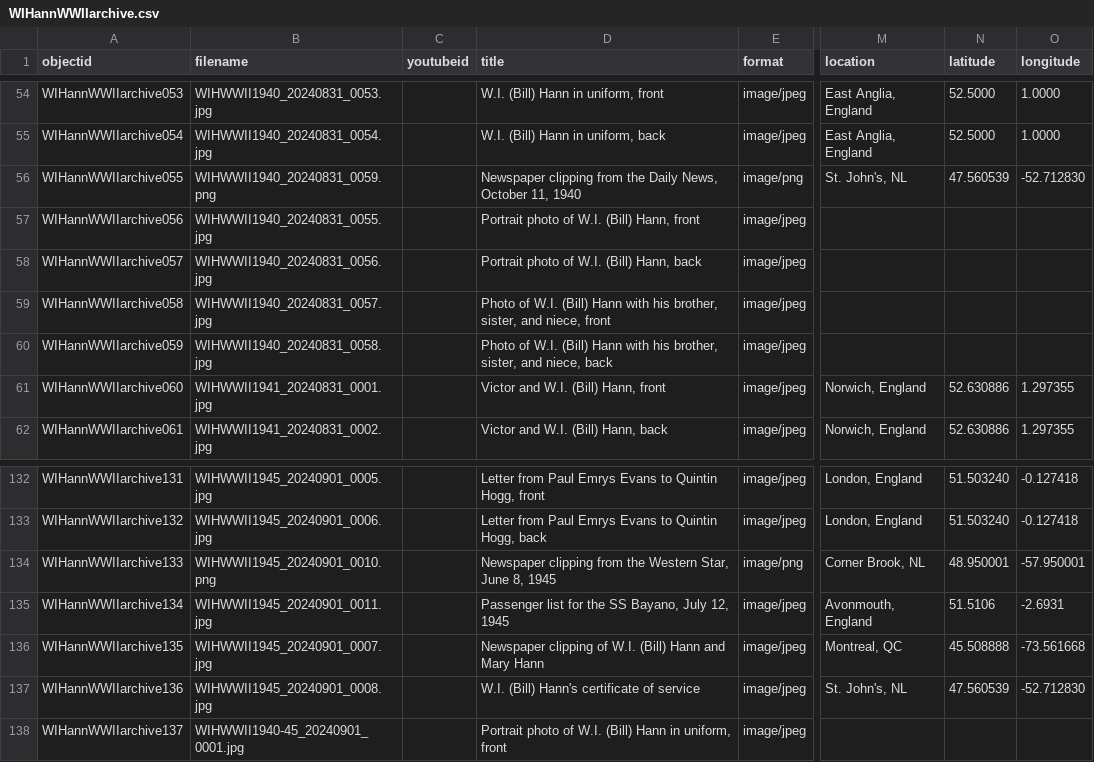
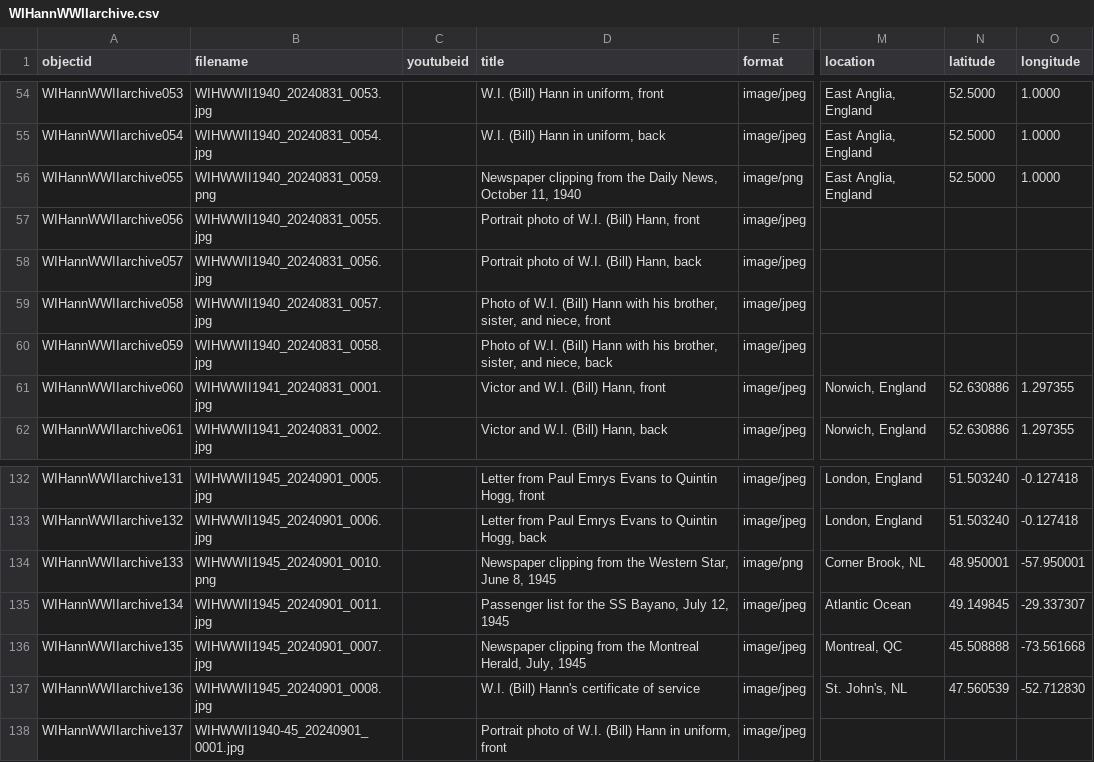
Before and after one commit to cwecrocker/WIHannWWIIarchive, a CSV file: _data/WIHannWWIIarchive.csv, drawn as a sheet; only a part is shown, gaps mark what is left out; the diff covers the shown part only; the diff names each change by its address in the sheet, - before the commit and + after, or states it on an @@ line.

```diff
--- a/_data/WIHannWWIIarchive.csv
+++ b/_data/WIHannWWIIarchive.csv
-M56 (location): St. John's, NL
+M56 (location): East Anglia, England
-N56 (latitude): 47.560539
+N56 (latitude): 52.5000
-O56 (longitude): -52.712830
+O56 (longitude): 1.0000
-M135 (location): Avonmouth, England
+M135 (location): Atlantic Ocean
-N135 (latitude): 51.5106
+N135 (latitude): 49.149845
-O135 (longitude): -2.6931
+O135 (longitude): -29.337307
-D136 (title): Newspaper clipping of W.I. (Bill) Hann and Mary Hann
+D136 (title): Newspaper clipping from the Montreal Herald, July, 1945
```
Also changed, not shown: 36 edited cells elsewhere in this file.
